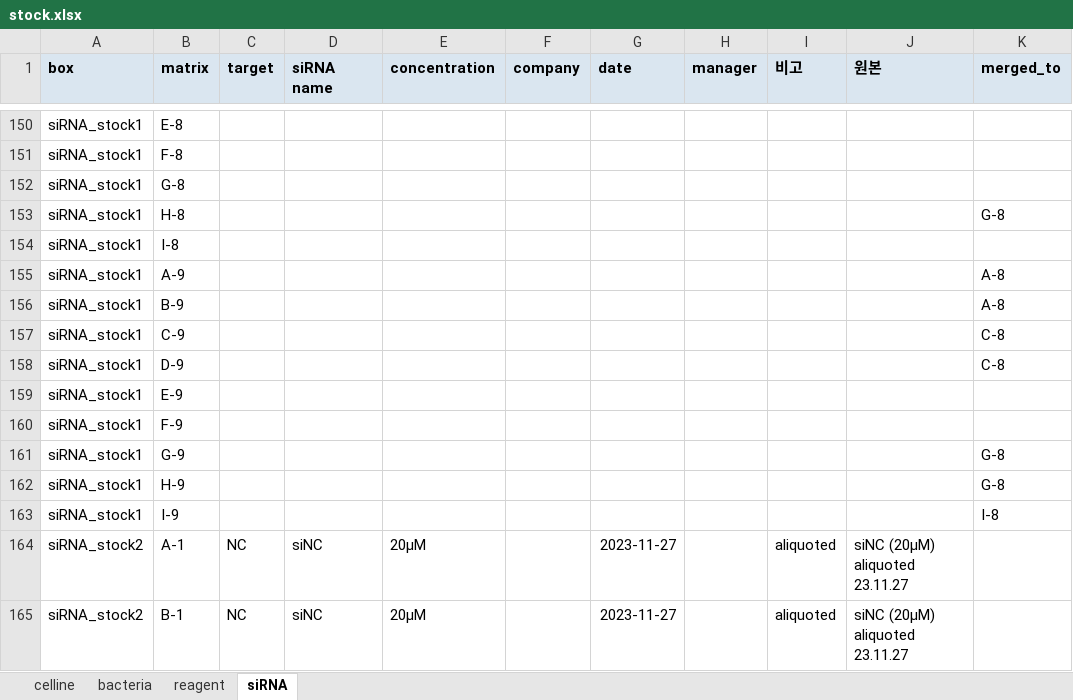
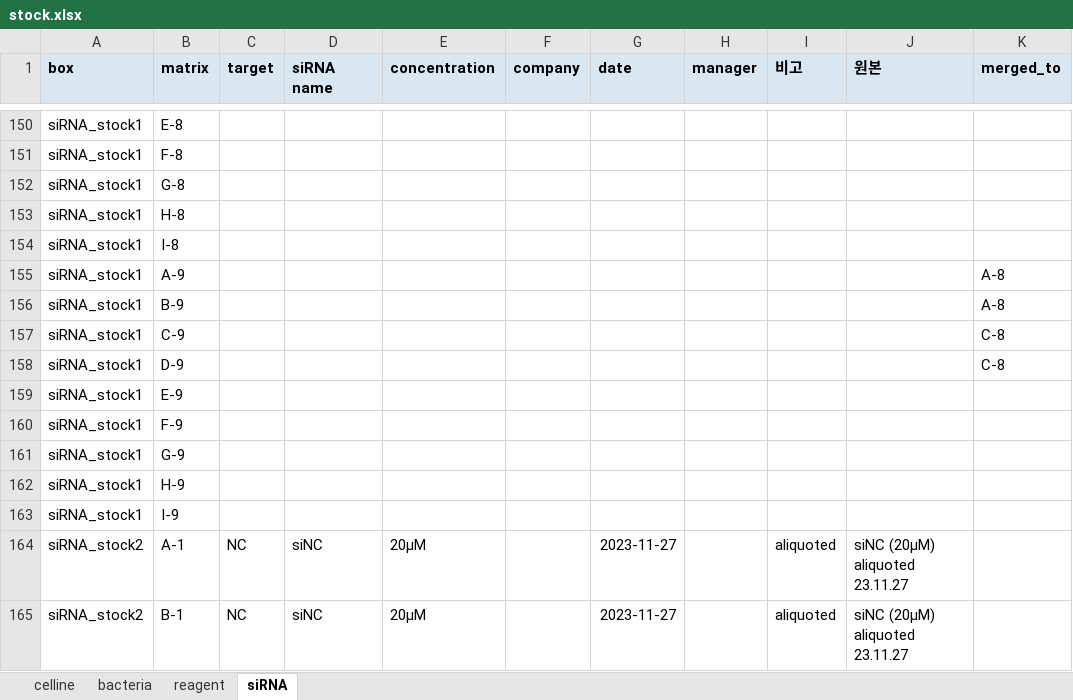
Before and after one commit to splab8247/lab-stock, an Excel workbook: stock.xlsx, sheet siRNA, drawn as a sheet; only a part is shown, gaps mark what is left out; values as stored, in another font and other column widths than the file's, no borders; the diff names each change by its address in the sheet, - before the commit and + after, or states it on an @@ line.

Commit message:
stock.xlsx 자동 갱신

```diff
--- a/stock.xlsx (sheet siRNA)
+++ b/stock.xlsx (sheet siRNA)
-K153 (merged_to): G-8
+K153 (merged_to): (empty)
-K161:K162 (merged_to): G-8
+K161:K162 (merged_to): (empty)
-K163 (merged_to): I-8
+K163 (merged_to): (empty)
```
